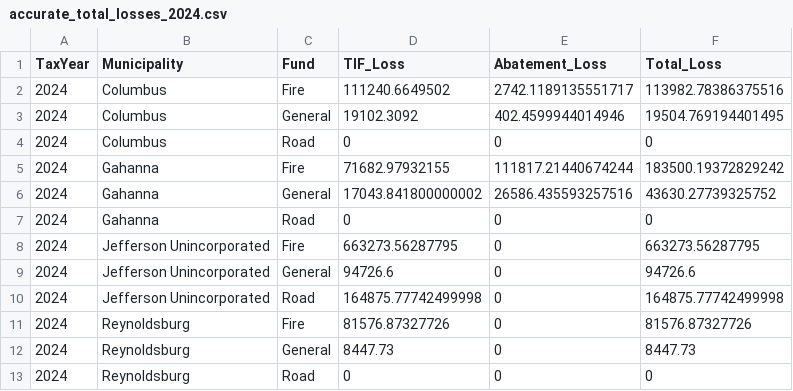
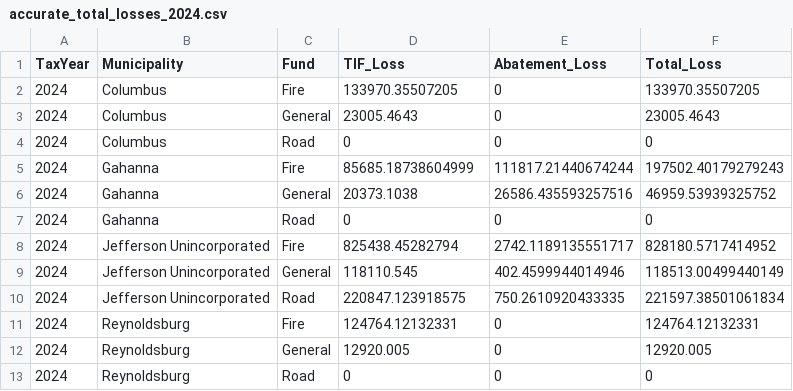
Before and after one commit to josephwhite-jfw/jefferson-township-tax-research, a CSV file: outputs/accurate_total_losses_2024.csv, drawn as a sheet.

```diff
--- a/outputs/accurate_total_losses_2024.csv
+++ b/outputs/accurate_total_losses_2024.csv
@@ -1,13 +1,13 @@
 TaxYear,Municipality,Fund,TIF_Loss,Abatement_Loss,Total_Loss
-2024,Columbus,Fire,111240.6649502,2742.1189135551717,113982.78386375516
-2024,Columbus,General,19102.3092,402.4599944014946,19504.769194401495
+2024,Columbus,Fire,133970.35507205,0,133970.35507205
+2024,Columbus,General,23005.4643,0,23005.4643
 2024,Columbus,Road,0,0,0
-2024,Gahanna,Fire,71682.97932155,111817.21440674244,183500.19372829242
-2024,Gahanna,General,17043.841800000002,26586.435593257516,43630.27739325752
+2024,Gahanna,Fire,85685.18738604999,111817.21440674244,197502.40179279243
+2024,Gahanna,General,20373.1038,26586.435593257516,46959.53939325752
 2024,Gahanna,Road,0,0,0
-2024,Jefferson Unincorporated,Fire,663273.56287795,0,663273.56287795
-2024,Jefferson Unincorporated,General,94726.6,0,94726.6
-2024,Jefferson Unincorporated,Road,164875.77742499998,0,164875.77742499998
-2024,Reynoldsburg,Fire,81576.87327726,0,81576.87327726
-2024,Reynoldsburg,General,8447.73,0,8447.73
+2024,Jefferson Unincorporated,Fire,825438.45282794,2742.1189135551717,828180.5717414952
+2024,Jefferson Unincorporated,General,118110.545,402.4599944014946,118513.00499440149
+2024,Jefferson Unincorporated,Road,220847.123918575,750.2610920433335,221597.38501061834
+2024,Reynoldsburg,Fire,124764.12132331,0,124764.12132331
+2024,Reynoldsburg,General,12920.005,0,12920.005
 2024,Reynoldsburg,Road,0,0,0
```
Also changed, not shown: data/Jefferson_Abatement_Details_All_Years.csv, outputs/accurate_abatement_losses.csv, 12 other files.
